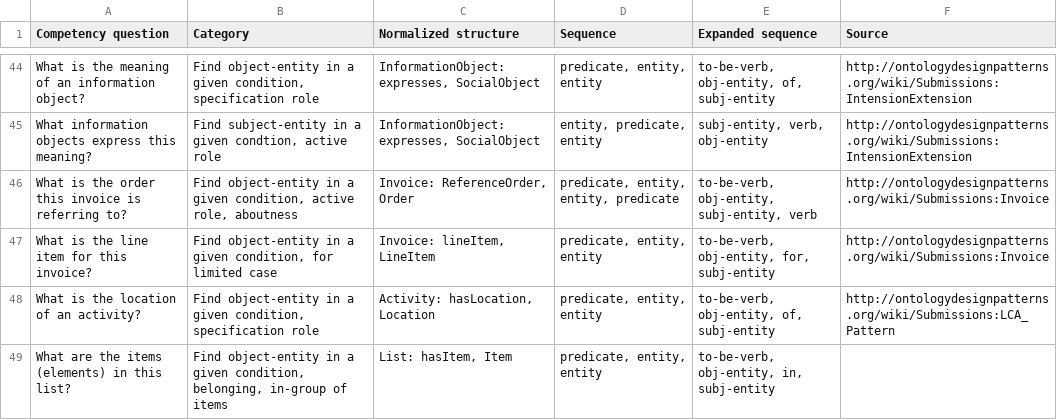
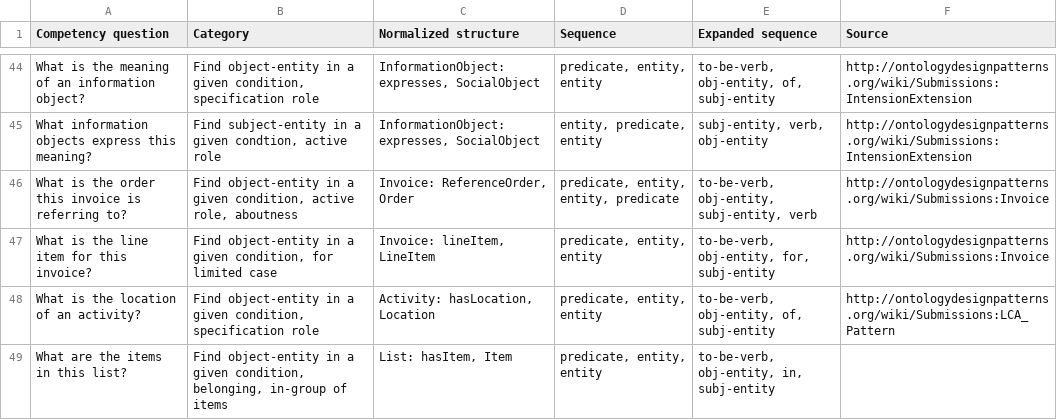
Before and after one commit to Sebastiano-G/NL2SPARQL, a CSV file: CQs.csv, drawn as a sheet; only a part is shown, gaps mark what is left out; the diff covers the shown part only.

```diff
--- a/CQs.csv
+++ b/CQs.csv
@@ -55,2 +55,2 @@ What is the line item for this invoice?,"Find object-entity in a given condition
 What is the location of an activity?,"Find object-entity in a given condition, specification role","Activity: hasLocation, Location","predicate, entity, entity","to-be-verb, obj-entity, of, subj-entity",http://ontologydesignpatterns.org/wiki/Submissions:LCA_Pattern
-What are the items (elements) in this list?,"Find object-entity in a given condition, belonging, in-group of items","List: hasItem, Item","predicate, entity, entity","to-be-verb, obj-entity, in, subj-entity",
+What are the items in this list?,"Find object-entity in a given condition, belonging, in-group of items","List: hasItem, Item","predicate, entity, entity","to-be-verb, obj-entity, in, subj-entity",
```
Also changed, not shown: 6 edited cells elsewhere in this file, 3 other files.
